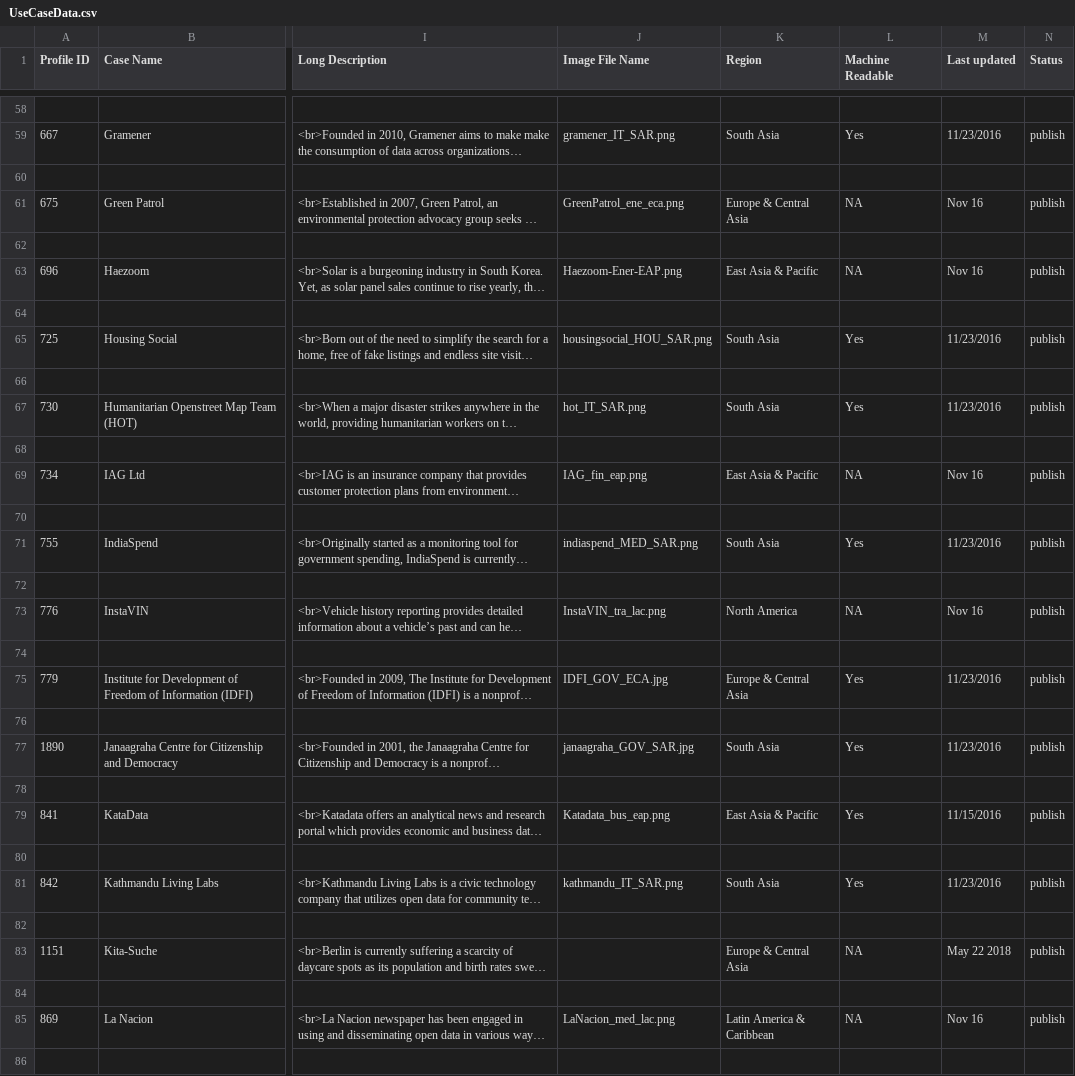
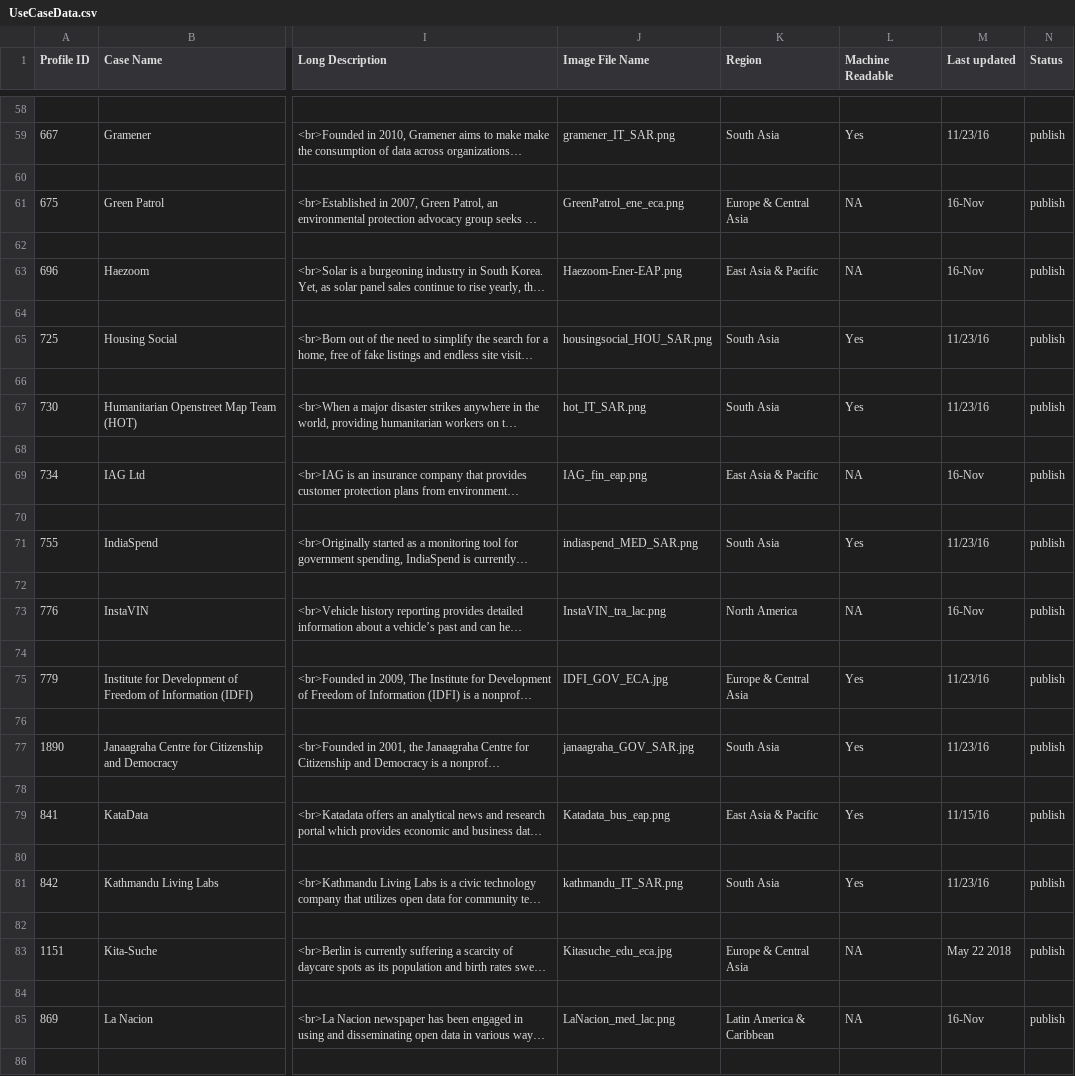
Before and after one commit to OpenDataEnterprise/impact-map, a CSV file: html/js-custom/usecase/UseCaseData.csv, drawn as a sheet; only a part is shown, gaps mark what is left out; long unchanged cells end in …; the diff covers the shown part only; the diff names each change by its address in the sheet, - before the commit and + after, or states it on an @@ line.

```diff
--- a/html/js-custom/usecase/UseCaseData.csv
+++ b/html/js-custom/usecase/UseCaseData.csv
-M59 (Last updated): 11/23/2016
+M59 (Last updated): 11/23/16
-M61 (Last updated): Nov 16
+M61 (Last updated): 16-Nov
-M63 (Last updated): Nov 16
+M63 (Last updated): 16-Nov
-M65 (Last updated): 11/23/2016
+M65 (Last updated): 11/23/16
-M67 (Last updated): 11/23/2016
+M67 (Last updated): 11/23/16
-M69 (Last updated): Nov 16
+M69 (Last updated): 16-Nov
-M71 (Last updated): 11/23/2016
+M71 (Last updated): 11/23/16
-M73 (Last updated): Nov 16
+M73 (Last updated): 16-Nov
-M75 (Last updated): 11/23/2016
+M75 (Last updated): 11/23/16
-M77 (Last updated): 11/23/2016
+M77 (Last updated): 11/23/16
-M79 (Last updated): 11/15/2016
+M79 (Last updated): 11/15/16
-M81 (Last updated): 11/23/2016
+M81 (Last updated): 11/23/16
-J83 (Image File Name): (empty)
+J83 (Image File Name): Kitasuche_edu_eca.jpg
-M85 (Last updated): Nov 16
+M85 (Last updated): 16-Nov
```
Also changed, not shown: 78 edited cells elsewhere in this file.
